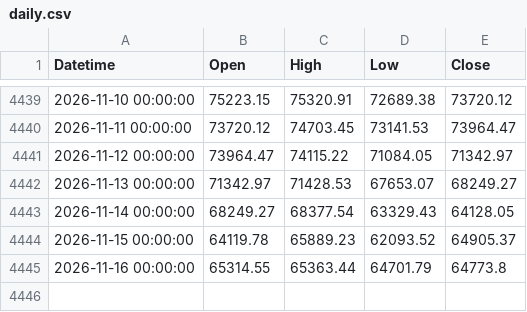
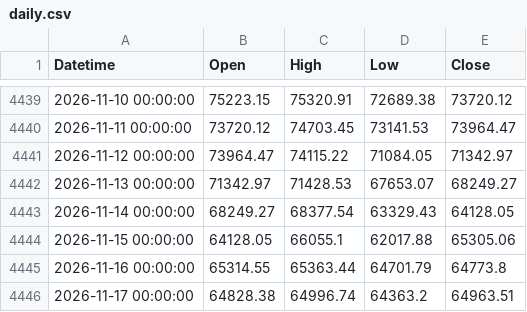
Before and after one commit to mailztoganesh-civil/forex-data, a CSV file: data/BTCUSD/daily.csv, drawn as a sheet; only a part is shown, gaps mark what is left out.

```diff
--- a/data/BTCUSD/daily.csv
+++ b/data/BTCUSD/daily.csv
@@ -4443,3 +4443,4 @@ Datetime,Open,High,Low,Close
 2026-11-14 00:00:00,68249.27,68377.54,63329.43,64128.05
-2026-11-15 00:00:00,64119.78,65889.23,62093.52,64905.37
+2026-11-15 00:00:00,64128.05,66055.1,62017.88,65305.06
 2026-11-16 00:00:00,65314.55,65363.44,64701.79,64773.8
+2026-11-17 00:00:00,64828.38,64996.74,64363.2,64963.51
```
Also changed, not shown: data/BTCUSD/1h.csv, data/EURUSD/1h.csv, 4 other files.
